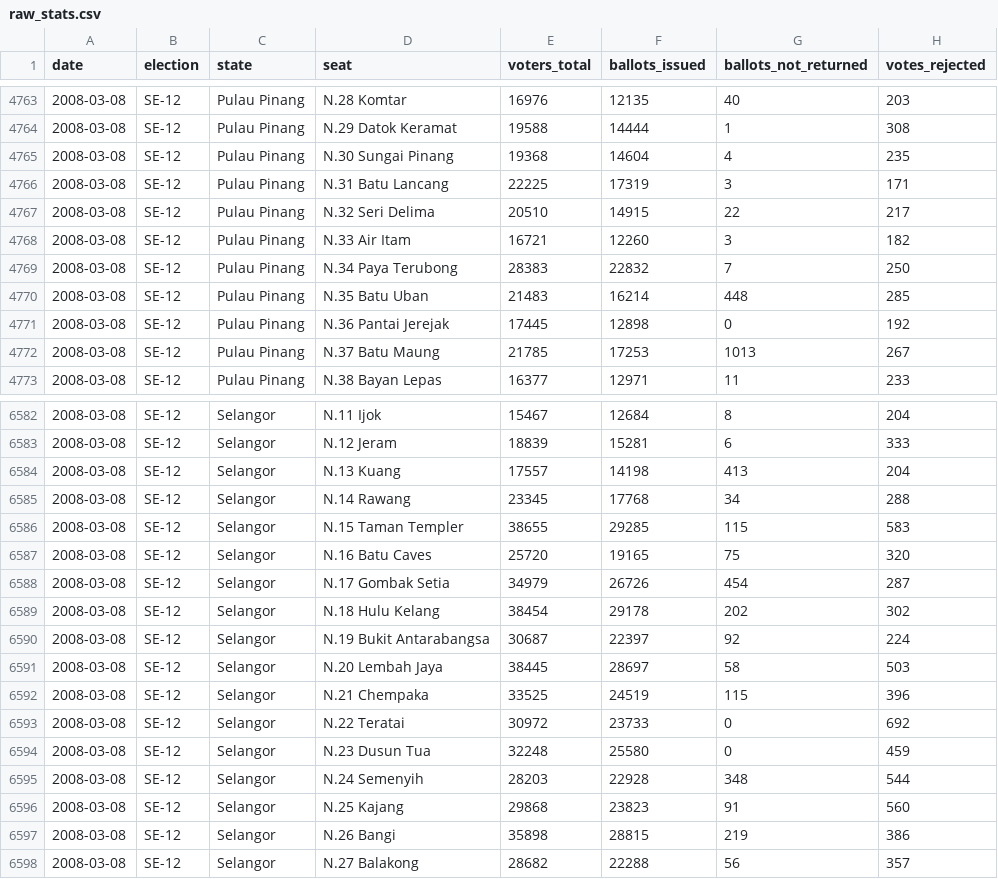
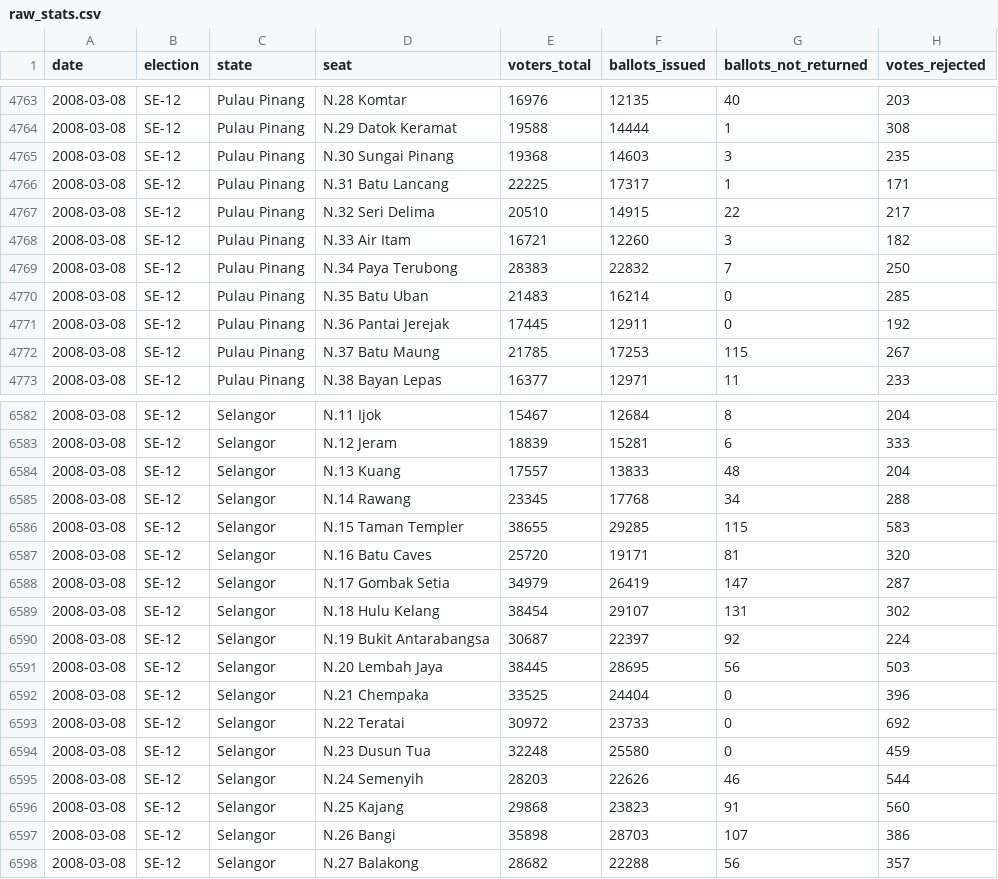
Before and after one commit to Thevesh/paper-meco-results, a CSV file: data/raw_stats.csv, drawn as a sheet; only a part is shown, gaps mark what is left out; the diff covers the shown part only.

```diff
--- a/data/raw_stats.csv
+++ b/data/raw_stats.csv
@@ -4764,4 +4764,4 @@ date,election,state,seat,voters_total,ballots_issued,ballots_not_returned,votes_
 2008-03-08,SE-12,Pulau Pinang,N.29 Datok Keramat,19588,14444,1,308
-2008-03-08,SE-12,Pulau Pinang,N.30 Sungai Pinang,19368,14604,4,235
-2008-03-08,SE-12,Pulau Pinang,N.31 Batu Lancang,22225,17319,3,171
+2008-03-08,SE-12,Pulau Pinang,N.30 Sungai Pinang,19368,14603,3,235
+2008-03-08,SE-12,Pulau Pinang,N.31 Batu Lancang,22225,17317,1,171
 2008-03-08,SE-12,Pulau Pinang,N.32 Seri Delima,20510,14915,22,217
@@ -4769,5 +4769,5 @@ date,election,state,seat,voters_total,ballots_issued,ballots_not_returned,votes_
 2008-03-08,SE-12,Pulau Pinang,N.34 Paya Terubong,28383,22832,7,250
-2008-03-08,SE-12,Pulau Pinang,N.35 Batu Uban,21483,16214,448,285
-2008-03-08,SE-12,Pulau Pinang,N.36 Pantai Jerejak,17445,12898,0,192
-2008-03-08,SE-12,Pulau Pinang,N.37 Batu Maung,21785,17253,1013,267
+2008-03-08,SE-12,Pulau Pinang,N.35 Batu Uban,21483,16214,0,285
+2008-03-08,SE-12,Pulau Pinang,N.36 Pantai Jerejak,17445,12911,0,192
+2008-03-08,SE-12,Pulau Pinang,N.37 Batu Maung,21785,17253,115,267
 2008-03-08,SE-12,Pulau Pinang,N.38 Bayan Lepas,16377,12971,11,233
@@ -6583,16 +6583,16 @@ date,election,state,seat,voters_total,ballots_issued,ballots_not_returned,votes_
 2008-03-08,SE-12,Selangor,N.12 Jeram,18839,15281,6,333
-2008-03-08,SE-12,Selangor,N.13 Kuang,17557,14198,413,204
+2008-03-08,SE-12,Selangor,N.13 Kuang,17557,13833,48,204
 2008-03-08,SE-12,Selangor,N.14 Rawang,23345,17768,34,288
 2008-03-08,SE-12,Selangor,N.15 Taman Templer,38655,29285,115,583
-2008-03-08,SE-12,Selangor,N.16 Batu Caves,25720,19165,75,320
-2008-03-08,SE-12,Selangor,N.17 Gombak Setia,34979,26726,454,287
-2008-03-08,SE-12,Selangor,N.18 Hulu Kelang,38454,29178,202,302
+2008-03-08,SE-12,Selangor,N.16 Batu Caves,25720,19171,81,320
+2008-03-08,SE-12,Selangor,N.17 Gombak Setia,34979,26419,147,287
+2008-03-08,SE-12,Selangor,N.18 Hulu Kelang,38454,29107,131,302
 2008-03-08,SE-12,Selangor,N.19 Bukit Antarabangsa,30687,22397,92,224
-2008-03-08,SE-12,Selangor,N.20 Lembah Jaya,38445,28697,58,503
-2008-03-08,SE-12,Selangor,N.21 Chempaka,33525,24519,115,396
+2008-03-08,SE-12,Selangor,N.20 Lembah Jaya,38445,28695,56,503
+2008-03-08,SE-12,Selangor,N.21 Chempaka,33525,24404,0,396
 2008-03-08,SE-12,Selangor,N.22 Teratai,30972,23733,0,692
 2008-03-08,SE-12,Selangor,N.23 Dusun Tua,32248,25580,0,459
-2008-03-08,SE-12,Selangor,N.24 Semenyih,28203,22928,348,544
+2008-03-08,SE-12,Selangor,N.24 Semenyih,28203,22626,46,544
 2008-03-08,SE-12,Selangor,N.25 Kajang,29868,23823,91,560
-2008-03-08,SE-12,Selangor,N.26 Bangi,35898,28815,219,386
+2008-03-08,SE-12,Selangor,N.26 Bangi,35898,28703,107,386
 2008-03-08,SE-12,Selangor,N.27 Balakong,28682,22288,56,357
```
Also changed, not shown: 114 edited cells elsewhere in this file, 5 other files.
